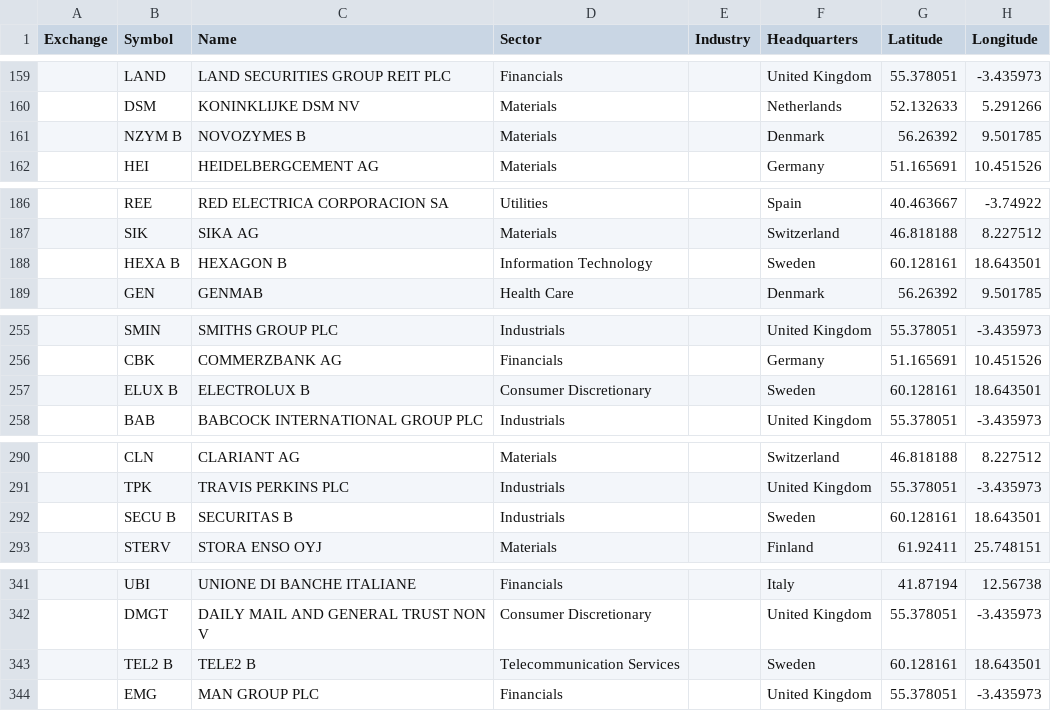
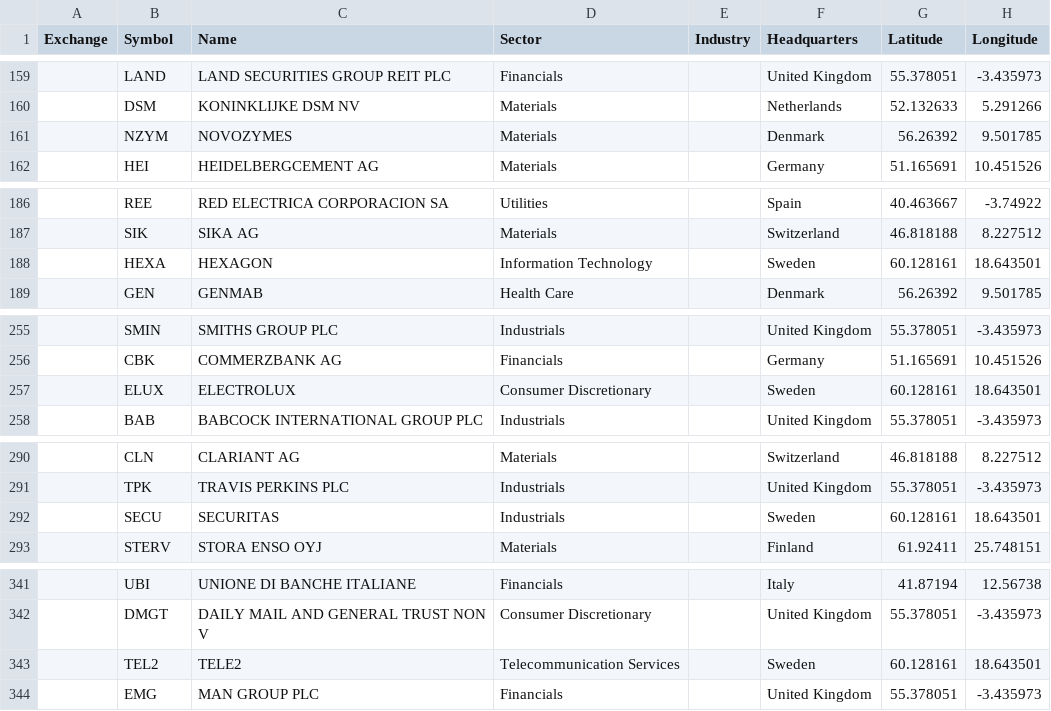
Before and after one commit to mbustosorg/orbital-drift, a CSV file: orbital_drift/data/index/S&P Europe 350.csv, drawn as a sheet; only a part is shown, gaps mark what is left out; the diff covers the shown part only.

```diff
--- a/orbital_drift/data/index/S&P Europe 350.csv
+++ b/orbital_drift/data/index/S&P Europe 350.csv
@@ -160,3 +160,3 @@ Exchange,Symbol,Name,Sector,Industry,Headquarters,Latitude,Longitude
 ,DSM,KONINKLIJKE DSM NV,Materials,,Netherlands,52.132633,5.291266
-,NZYM B,NOVOZYMES B,Materials,,Denmark,56.26392,9.501785
+,NZYM,NOVOZYMES,Materials,,Denmark,56.26392,9.501785
 ,HEI,HEIDELBERGCEMENT AG,Materials,,Germany,51.165691,10.451526
@@ -187,3 +187,3 @@ Exchange,Symbol,Name,Sector,Industry,Headquarters,Latitude,Longitude
 ,SIK,SIKA AG,Materials,,Switzerland,46.818188,8.227512
-,HEXA B,HEXAGON B,Information Technology,,Sweden,60.128161,18.643501
+,HEXA,HEXAGON,Information Technology,,Sweden,60.128161,18.643501
 ,GEN,GENMAB,Health Care,,Denmark,56.26392,9.501785
@@ -256,3 +256,3 @@ Exchange,Symbol,Name,Sector,Industry,Headquarters,Latitude,Longitude
 ,CBK,COMMERZBANK AG,Financials,,Germany,51.165691,10.451526
-,ELUX B,ELECTROLUX B,Consumer Discretionary,,Sweden,60.128161,18.643501
+,ELUX,ELECTROLUX,Consumer Discretionary,,Sweden,60.128161,18.643501
 ,BAB,BABCOCK INTERNATIONAL GROUP PLC,Industrials,,United Kingdom,55.378051,-3.435973
@@ -291,3 +291,3 @@ Exchange,Symbol,Name,Sector,Industry,Headquarters,Latitude,Longitude
 ,TPK,TRAVIS PERKINS PLC,Industrials,,United Kingdom,55.378051,-3.435973
-,SECU B,SECURITAS B,Industrials,,Sweden,60.128161,18.643501
+,SECU,SECURITAS,Industrials,,Sweden,60.128161,18.643501
 ,STERV,STORA ENSO OYJ,Materials,,Finland,61.92411,25.748151
@@ -342,3 +342,3 @@ Exchange,Symbol,Name,Sector,Industry,Headquarters,Latitude,Longitude
 ,DMGT,DAILY MAIL AND GENERAL TRUST NON V,Consumer Discretionary,,United Kingdom,55.378051,-3.435973
-,TEL2 B,TELE2 B,Telecommunication Services,,Sweden,60.128161,18.643501
+,TEL2,TELE2,Telecommunication Services,,Sweden,60.128161,18.643501
 ,EMG,MAN GROUP PLC,Financials,,United Kingdom,55.378051,-3.435973
```
Also changed, not shown: 31 edited cells elsewhere in this file, orbital_drift/data/index/S&P 500.csv, orbital_drift/data/index/S&P Latin America 40.csv, 9 other files.
